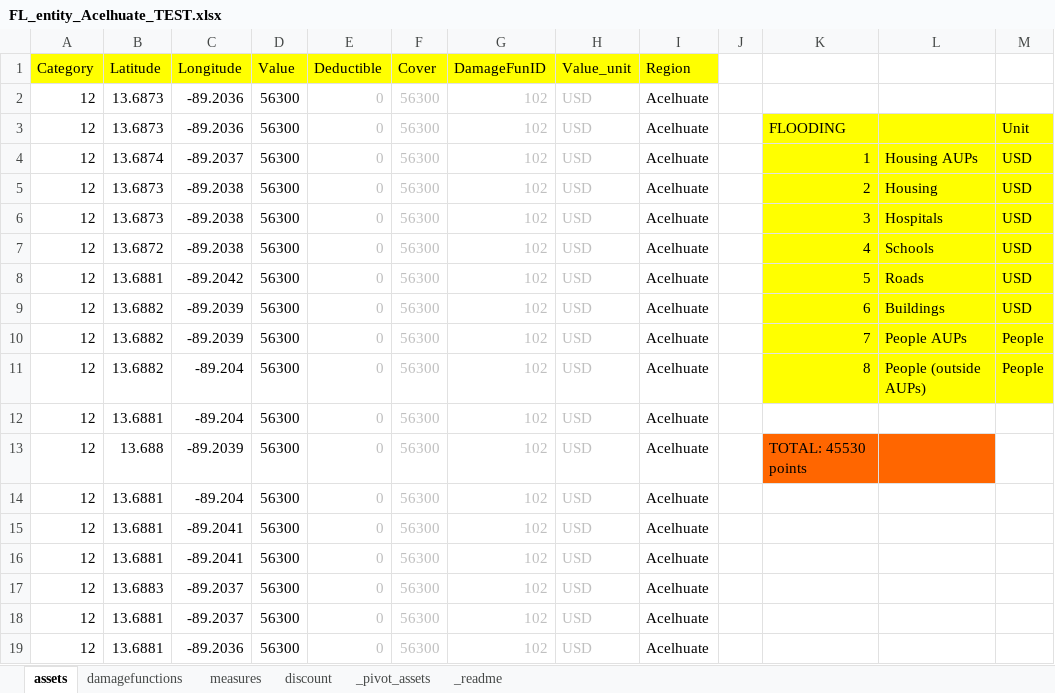
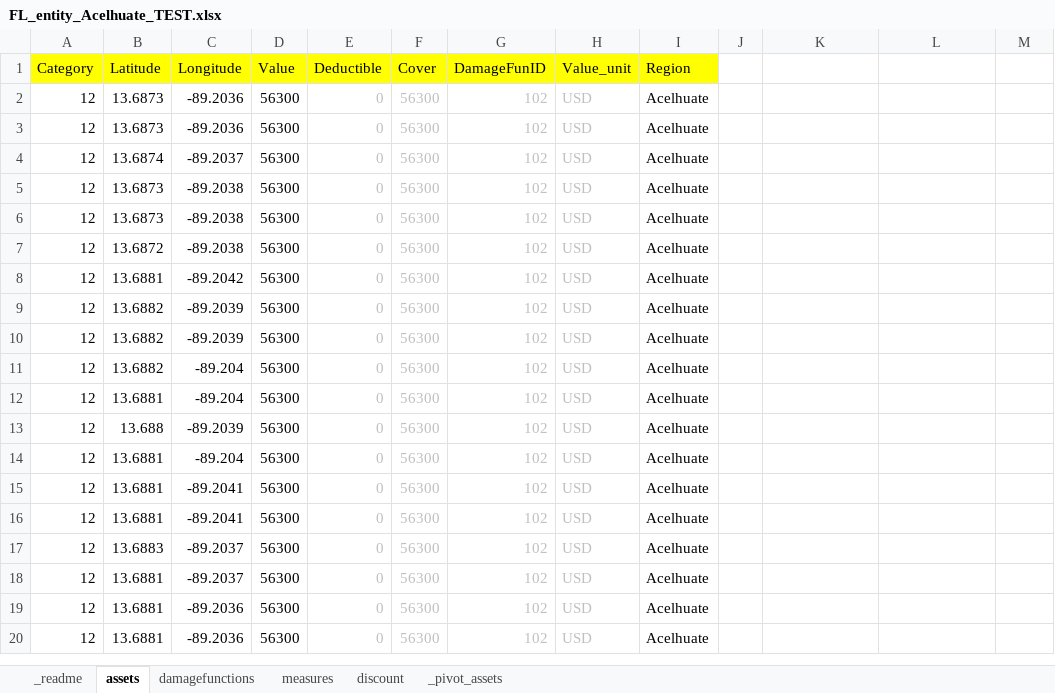
Before and after one commit to davidnbresch/climada_module_salvador_demo, an Excel workbook: data/entities/FL_entity_Acelhuate_TEST.xlsx, sheet assets, drawn as a sheet; only a part is shown; the shorter side is filled out with more unchanged rows; values as stored, in another font and other column widths than the file's, no borders; the diff names each change by its address in the sheet, - before the commit and + after, or states it on an @@ line.

Commit message:
FL_entity TEST file updated
and .mat provided

```diff
--- a/data/entities/FL_entity_Acelhuate_TEST.xlsx (sheet assets)
+++ b/data/entities/FL_entity_Acelhuate_TEST.xlsx (sheet assets)
@@ sheet tab order changed: _readme | assets | damagefunctions | measures | discount | _pivot_assets @@
-K3: FLOODING
+K3: (empty)
-K3:M11 fill: #FFFF00
+K3:M11 fill: none
-M3: Unit
+M3: (empty)
-K4: 1
+K4: (empty)
-L4: Housing AUPs
+L4: (empty)
-M4:M9: USD
+M4:M9: (empty)
-K5: 2
+K5: (empty)
-L5: Housing
+L5: (empty)
-K6: 3
+K6: (empty)
-L6: Hospitals
+L6: (empty)
-K7: 4
+K7: (empty)
-L7: Schools
+L7: (empty)
-K8: 5
+K8: (empty)
-L8: Roads
+L8: (empty)
-K9: 6
+K9: (empty)
-L9: Buildings
+L9: (empty)
-K10: 7
+K10: (empty)
-L10: People AUPs
+L10: (empty)
-M10:M11: People
+M10:M11: (empty)
-K11: 8
+K11: (empty)
-L11: People (outside AUPs)
+L11: (empty)
-K13: TOTAL: 45530 points
+K13: (empty)
-K13:L13 fill: #FF6600
+K13:L13 fill: none
```
Also changed, not shown: charts or pictures, 3 other files.
